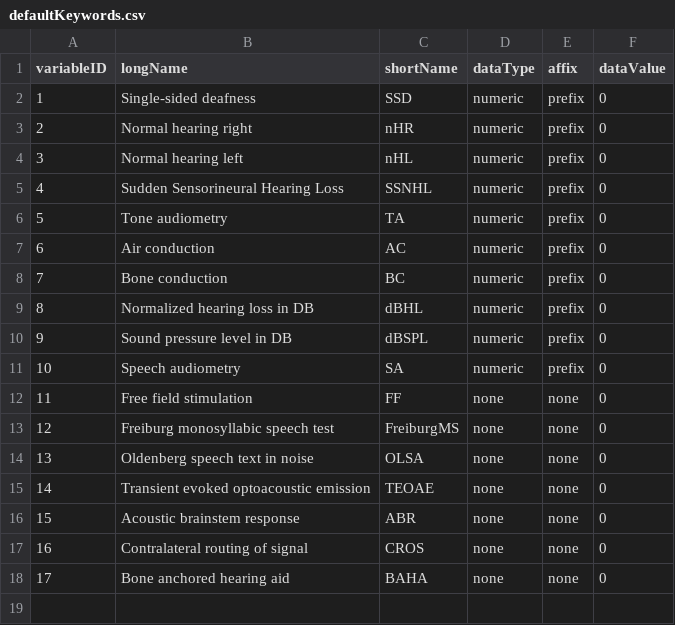
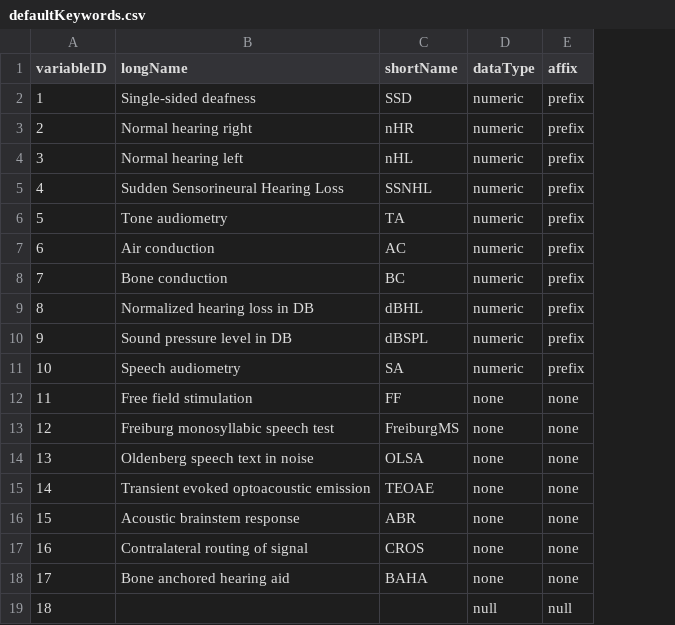
Before and after one commit to vanand23/med-data, a CSV file: Libraries/defaultKeywords.csv, drawn as a sheet; removed rows and columns are numbered as before the commit, all else as after; the diff names each change by its address in the sheet, - before the commit and + after, or states it on an @@ line.

Commit message:
Adds new keywords to the database Font changed

```diff
--- a/Libraries/defaultKeywords.csv
+++ b/Libraries/defaultKeywords.csv
-column F (dataValue), rows 2-18: all 0
+row 19: 18 |  |  | null | null
```
Also changed, not shown: 15 other files.
